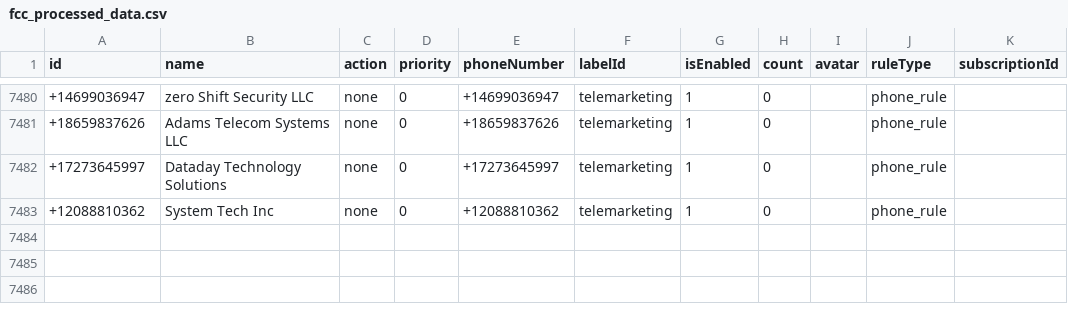
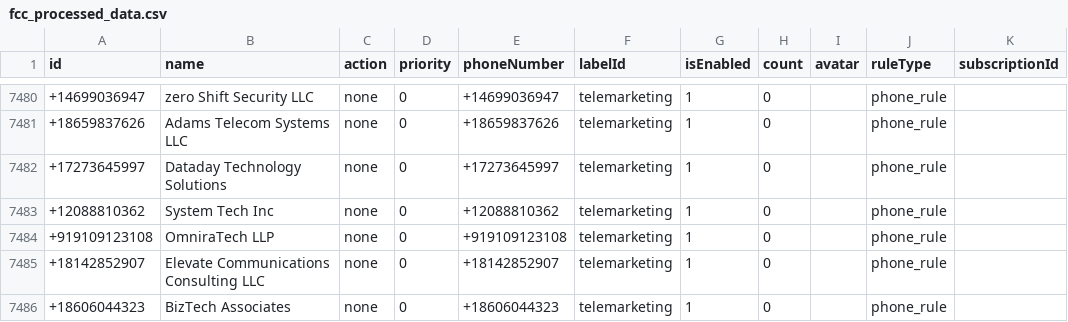
Before and after one commit to choicenew/yourcallrule, a CSV file: US/fcc_processed_data.csv, drawn as a sheet; only a part is shown, gaps mark what is left out; the diff names each change by its address in the sheet, - before the commit and + after, or states it on an @@ line.

```diff
--- a/US/fcc_processed_data.csv
+++ b/US/fcc_processed_data.csv
+row 7484: +919109123108 | OmniraTech LLP | none | 0 | +919109123108 | telemarketing | 1 | 0 |  | phone_rule
+row 7485: +18142852907 | Elevate Communications Consulting LLC | none | 0 | +18142852907 | telemarketing | 1 | 0 |  | phone_rule
+row 7486: +18606044323 | BizTech Associates | none | 0 | +18606044323 | telemarketing | 1 | 0 |  | phone_rule
```
